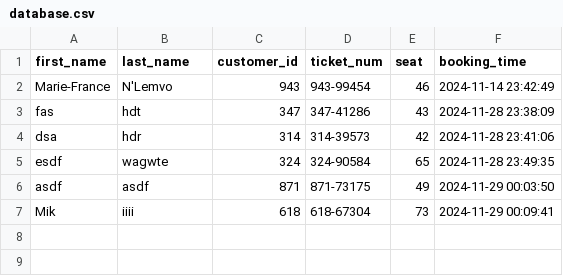
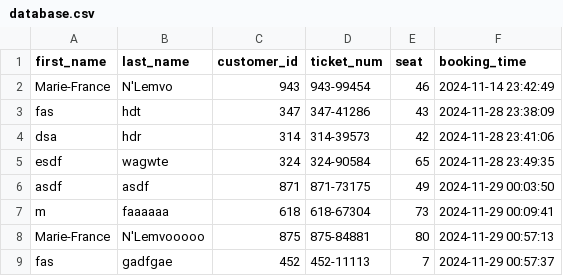
Before and after one commit to mimistheme/airline-ticketreservation, a CSV file: database.csv, drawn as a sheet.

```diff
--- a/database.csv
+++ b/database.csv
@@ -6,2 +6,4 @@ esdf,wagwte,324,324-90584,65,2024-11-28 23:49:35
 asdf,asdf,871,871-73175,49,2024-11-29 00:03:50
-Mik,iiii,618,618-67304,73,2024-11-29 00:09:41
+m,faaaaaa,618,618-67304,73,2024-11-29 00:09:41
+Marie-France,N'Lemvooooo,875,875-84881,80,2024-11-29 00:57:13
+fas,gadfgae,452,452-11113,7,2024-11-29 00:57:37
```
Also changed, not shown: 3 other files.
